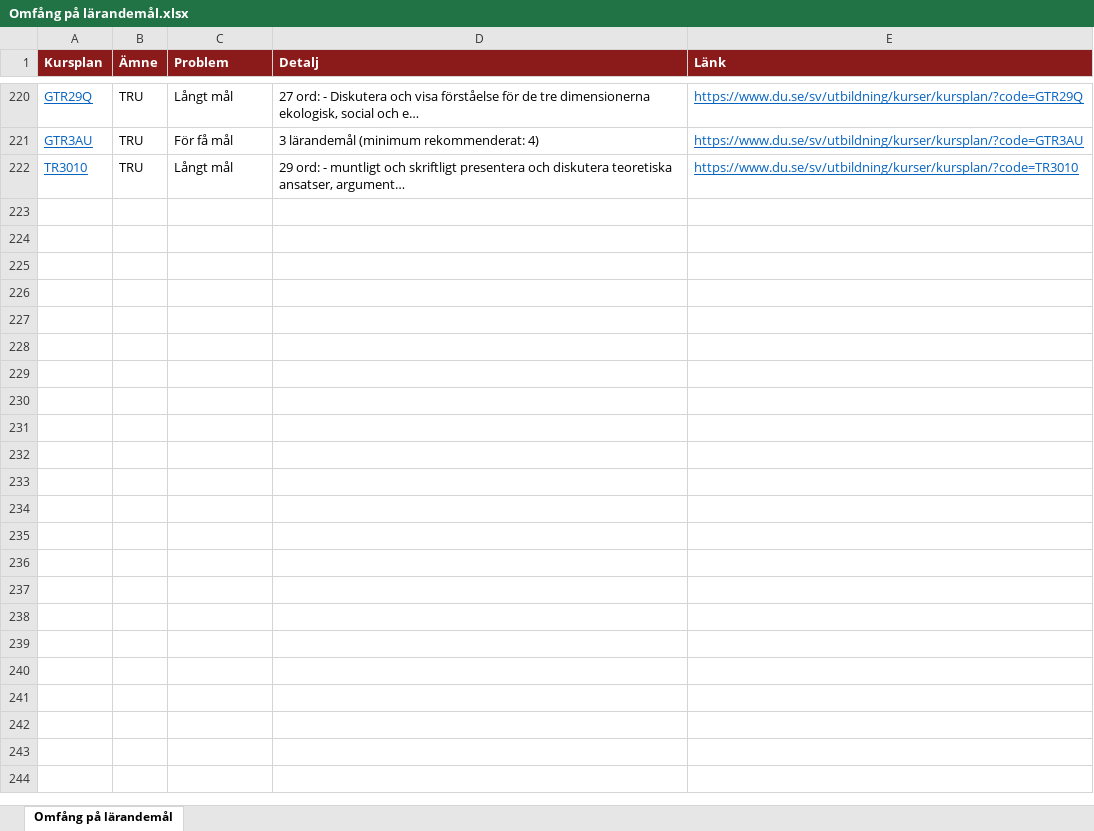
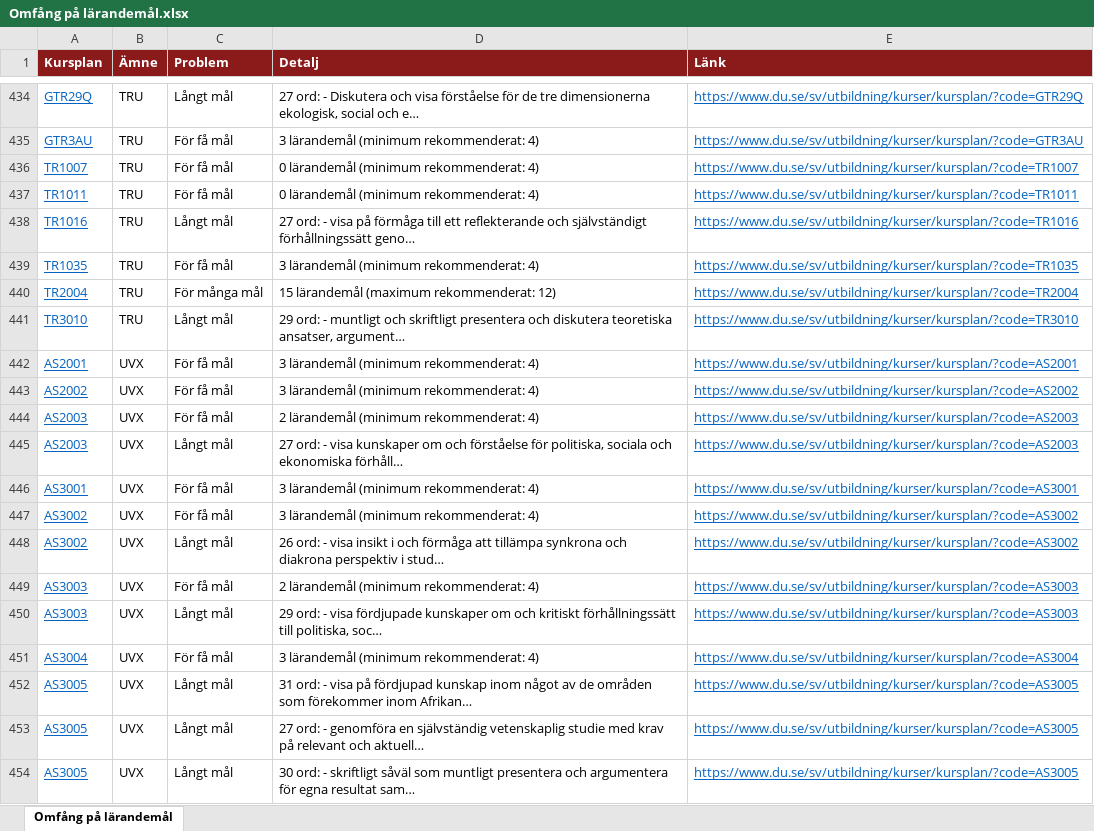
Before and after one commit to charlie-lindgren/dalarna-university, an Excel workbook: vault-dalarna-university/03 IKS/Analys/Omfång på lärandemål.xlsx, sheet Omfång på lärandemål, drawn as a sheet; only a part is shown, gaps mark what is left out; values as stored, in another font and other column widths than the file's, no borders; the diff covers the shown part only; the diff names each change by its address in the sheet, - before the commit and + after, or states it on an @@ line.

```diff
--- a/vault-dalarna-university/03 IKS/Analys/Omfång på lärandemål.xlsx (sheet Omfång på lärandemål)
+++ b/vault-dalarna-university/03 IKS/Analys/Omfång på lärandemål.xlsx (sheet Omfång på lärandemål)
+row 436: TR1007 | TRU | För få mål | 0 lärandemål (minimum rekommenderat: 4) | https://www.du.se/sv/utbildning/kurser/kursplan/?code=TR1007
+row 437: TR1011 | TRU | För få mål | 0 lärandemål (minimum rekommenderat: 4) | https://www.du.se/sv/utbildning/kurser/kursplan/?code=TR1011
+row 438: TR1016 | TRU | Långt mål | 27 ord: - visa på förmåga till ett reflekterande och självständigt förhållningssätt geno… | https://www.du.se/sv/utbildning/kurser/kursplan/?code=TR1016
+row 439: TR1035 | TRU | För få mål | 3 lärandemål (minimum rekommenderat: 4) | https://www.du.se/sv/utbildning/kurser/kursplan/?code=TR1035
+row 440: TR2004 | TRU | För många mål | 15 lärandemål (maximum rekommenderat: 12) | https://www.du.se/sv/utbildning/kurser/kursplan/?code=TR2004
+row 442: AS2001 | UVX | För få mål | 3 lärandemål (minimum rekommenderat: 4) | https://www.du.se/sv/utbildning/kurser/kursplan/?code=AS2001
+row 443: AS2002 | UVX | För få mål | 3 lärandemål (minimum rekommenderat: 4) | https://www.du.se/sv/utbildning/kurser/kursplan/?code=AS2002
+row 444: AS2003 | UVX | För få mål | 2 lärandemål (minimum rekommenderat: 4) | https://www.du.se/sv/utbildning/kurser/kursplan/?code=AS2003
+row 445: AS2003 | UVX | Långt mål | 27 ord: - visa kunskaper om och förståelse för politiska, sociala och ekonomiska förhåll… | https://www.du.se/sv/utbildning/kurser/kursplan/?code=AS2003
+row 446: AS3001 | UVX | För få mål | 3 lärandemål (minimum rekommenderat: 4) | https://www.du.se/sv/utbildning/kurser/kursplan/?code=AS3001
+row 447: AS3002 | UVX | För få mål | 3 lärandemål (minimum rekommenderat: 4) | https://www.du.se/sv/utbildning/kurser/kursplan/?code=AS3002
+row 448: AS3002 | UVX | Långt mål | 26 ord: - visa insikt i och förmåga att tillämpa synkrona och diakrona perspektiv i stud… | https://www.du.se/sv/utbildning/kurser/kursplan/?code=AS3002
+row 449: AS3003 | UVX | För få mål | 2 lärandemål (minimum rekommenderat: 4) | https://www.du.se/sv/utbildning/kurser/kursplan/?code=AS3003
+row 450: AS3003 | UVX | Långt mål | 29 ord: - visa fördjupade kunskaper om och kritiskt förhållningssätt till politiska, soc… | https://www.du.se/sv/utbildning/kurser/kursplan/?code=AS3003
+row 451: AS3004 | UVX | För få mål | 3 lärandemål (minimum rekommenderat: 4) | https://www.du.se/sv/utbildning/kurser/kursplan/?code=AS3004
+row 452: AS3005 | UVX | Långt mål | 31 ord: - visa på fördjupad kunskap inom något av de områden som förekommer inom Afrikan… | https://www.du.se/sv/utbildning/kurser/kursplan/?code=AS3005
+row 453: AS3005 | UVX | Långt mål | 27 ord: - genomföra en självständig vetenskaplig studie med krav på relevant och aktuell… | https://www.du.se/sv/utbildning/kurser/kursplan/?code=AS3005
+row 454: AS3005 | UVX | Långt mål | 30 ord: - skriftligt såväl som muntligt presentera och argumentera för egna resultat sam… | https://www.du.se/sv/utbildning/kurser/kursplan/?code=AS3005
```
Also changed, not shown: 225 added rows elsewhere in this sheet, vault-dalarna-university/02 IHV/Analys/Vilande kursplaner.xlsx, vault-dalarna-university/03 IKS/Analys/Frasningskonsistens lärandemål.xlsx, 52 other files.
